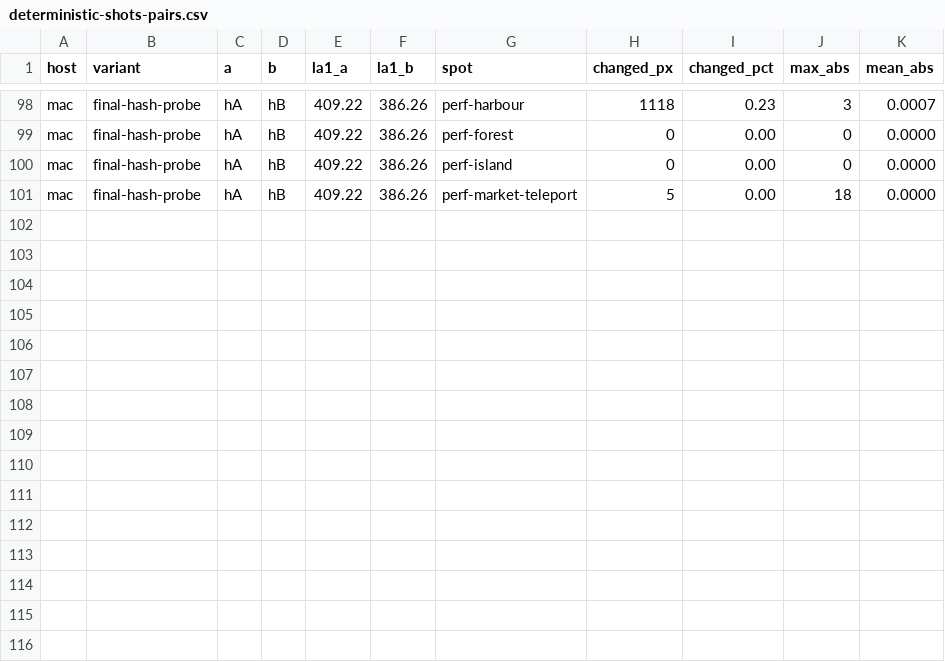
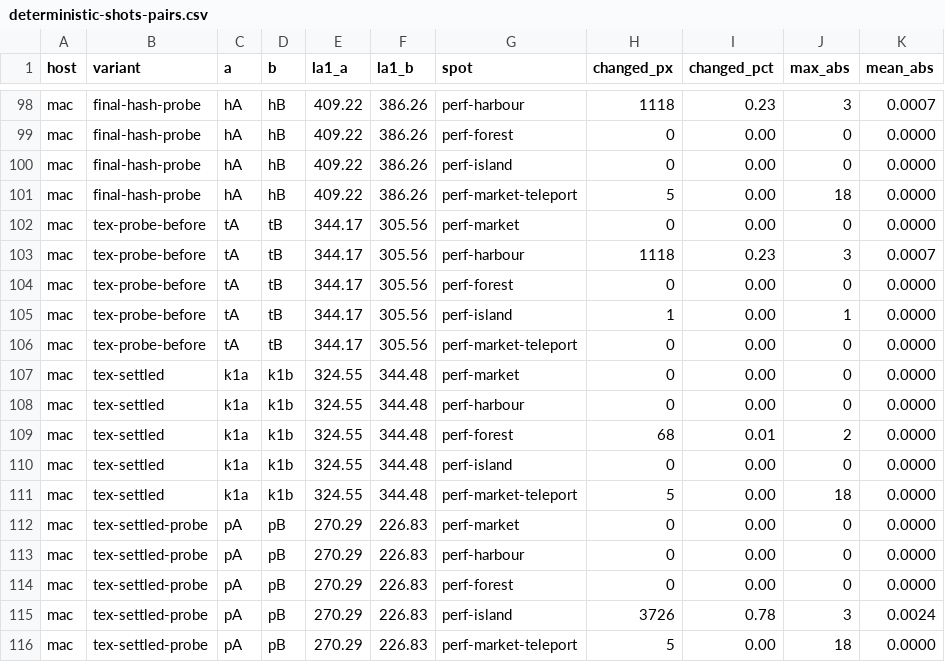
Before and after one commit to kaifaty/GothicAI, a CSV file: reports/engine/2026-11-03-streaming-optimisation/deterministic-shots-pairs.csv, drawn as a sheet; only a part is shown, gaps mark what is left out.

Commit message:
bench: deterministic shots wait for settled texture levels
Texture demotion runs on a wall-clock delay, so harbour got different
Full/Tail levels between runs (1118 px). In deterministic mode readiness
also waits for empty demotion queues and no reload in flight, and texture
residency stands still until the shot.

```diff
--- a/reports/engine/2026-11-03-streaming-optimisation/deterministic-shots-pairs.csv
+++ b/reports/engine/2026-11-03-streaming-optimisation/deterministic-shots-pairs.csv
@@ -101 +101,16 @@ mac,final-hash-probe,hA,hB,409.22,386.26,perf-island,0,0.00,0,0.0000
 mac,final-hash-probe,hA,hB,409.22,386.26,perf-market-teleport,5,0.00,18,0.0000
+mac,tex-probe-before,tA,tB,344.17,305.56,perf-market,0,0.00,0,0.0000
+mac,tex-probe-before,tA,tB,344.17,305.56,perf-harbour,1118,0.23,3,0.0007
+mac,tex-probe-before,tA,tB,344.17,305.56,perf-forest,0,0.00,0,0.0000
+mac,tex-probe-before,tA,tB,344.17,305.56,perf-island,1,0.00,1,0.0000
+mac,tex-probe-before,tA,tB,344.17,305.56,perf-market-teleport,0,0.00,0,0.0000
+mac,tex-settled,k1a,k1b,324.55,344.48,perf-market,0,0.00,0,0.0000
+mac,tex-settled,k1a,k1b,324.55,344.48,perf-harbour,0,0.00,0,0.0000
+mac,tex-settled,k1a,k1b,324.55,344.48,perf-forest,68,0.01,2,0.0000
+mac,tex-settled,k1a,k1b,324.55,344.48,perf-island,0,0.00,0,0.0000
+mac,tex-settled,k1a,k1b,324.55,344.48,perf-market-teleport,5,0.00,18,0.0000
+mac,tex-settled-probe,pA,pB,270.29,226.83,perf-market,0,0.00,0,0.0000
+mac,tex-settled-probe,pA,pB,270.29,226.83,perf-harbour,0,0.00,0,0.0000
+mac,tex-settled-probe,pA,pB,270.29,226.83,perf-forest,0,0.00,0,0.0000
+mac,tex-settled-probe,pA,pB,270.29,226.83,perf-island,3726,0.78,3,0.0024
+mac,tex-settled-probe,pA,pB,270.29,226.83,perf-market-teleport,5,0.00,18,0.0000
```
Also changed, not shown: 4 other files.
